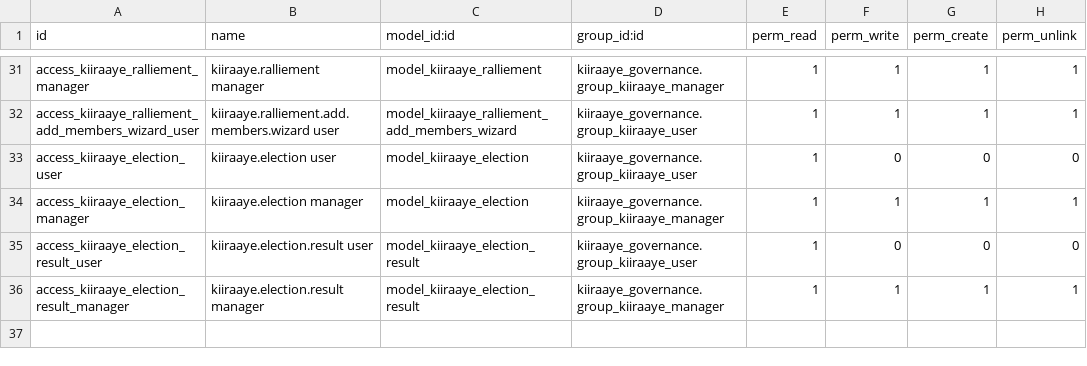
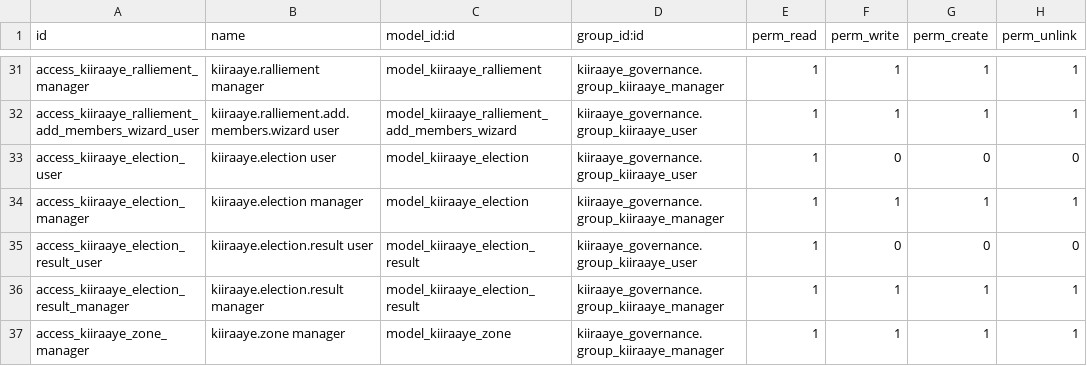
Before and after one commit to MD-ODOO/odoo-railway, a CSV file: addons/kiiraaye_governance/security/ir.model.access.csv, drawn as a sheet; only a part is shown, gaps mark what is left out; the diff names each change by its address in the sheet, - before the commit and + after, or states it on an @@ line.

Commit message:
Add access rights for Kiiraaye zones

```diff
--- a/addons/kiiraaye_governance/security/ir.model.access.csv
+++ b/addons/kiiraaye_governance/security/ir.model.access.csv
+row 37: access_kiiraaye_zone_manager | kiiraaye.zone manager | model_kiiraaye_zone | kiiraaye_governance.group_kiiraaye_manager | 1 | 1 | 1 | 1
```
